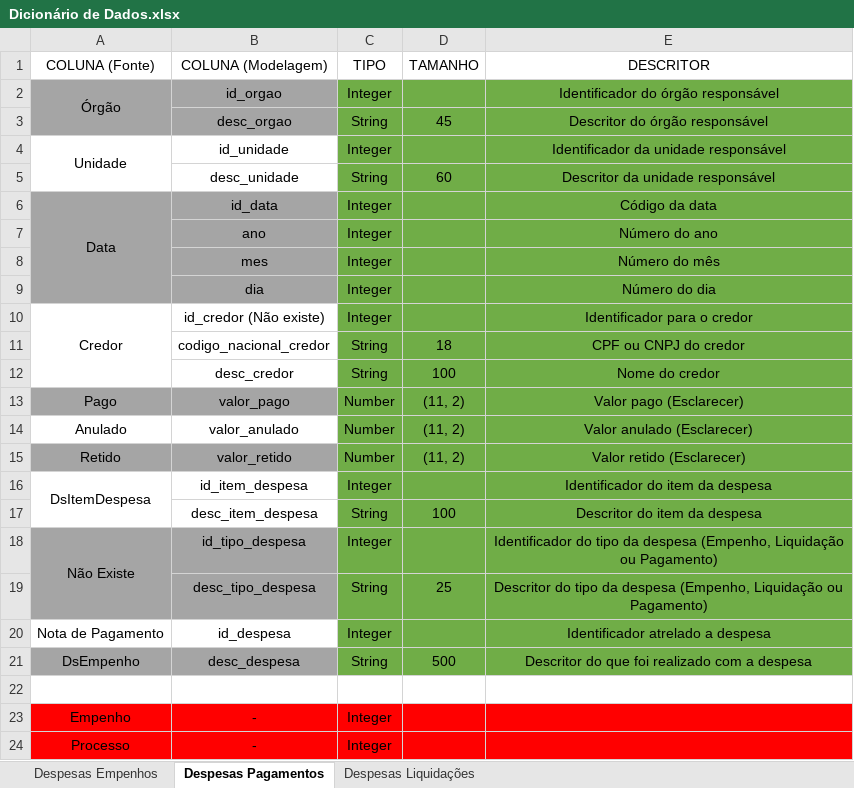
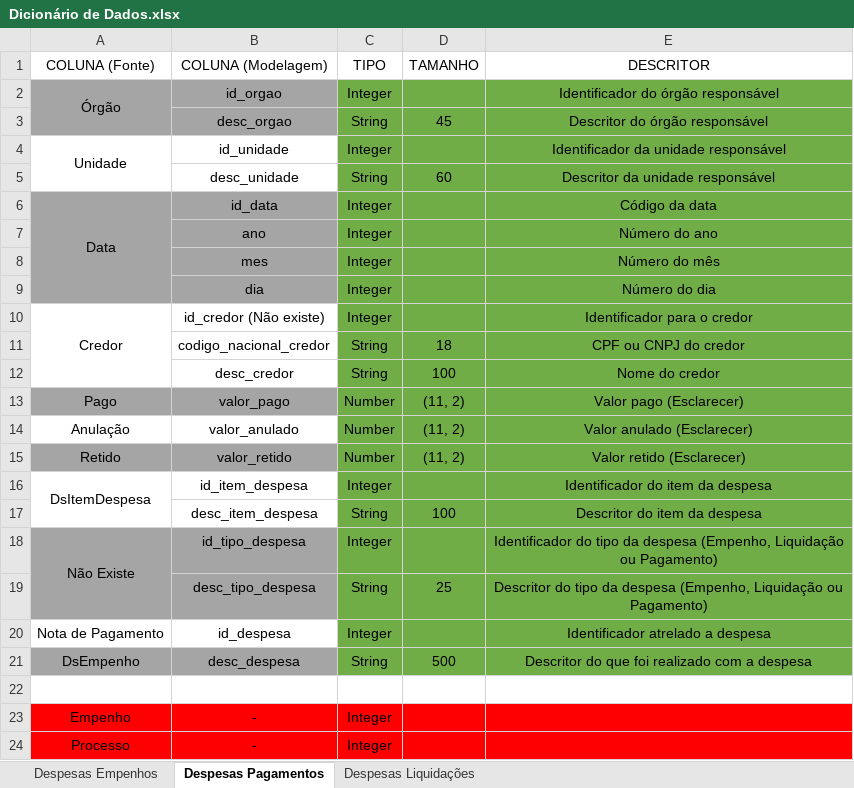
Before and after one commit to guilhermeFlorencio/projeto-transparencia-funcaju, an Excel workbook: Modelagem/Dicionário de Dados.xlsx, sheet Despesas Pagamentos, drawn as a sheet; values as stored, in another font and other column widths than the file's, no borders; the diff names each change by its address in the sheet, - before the commit and + after, or states it on an @@ line.

Commit message:
Correção Modelagem Coluna Fonte

```diff
--- a/Modelagem/Dicionário de Dados.xlsx (sheet Despesas Pagamentos)
+++ b/Modelagem/Dicionário de Dados.xlsx (sheet Despesas Pagamentos)
-A14 (COLUNA (Fonte)): Anulado
+A14 (COLUNA (Fonte)): Anulação
```
Also changed, not shown: sheet Despesas Liquidações.
